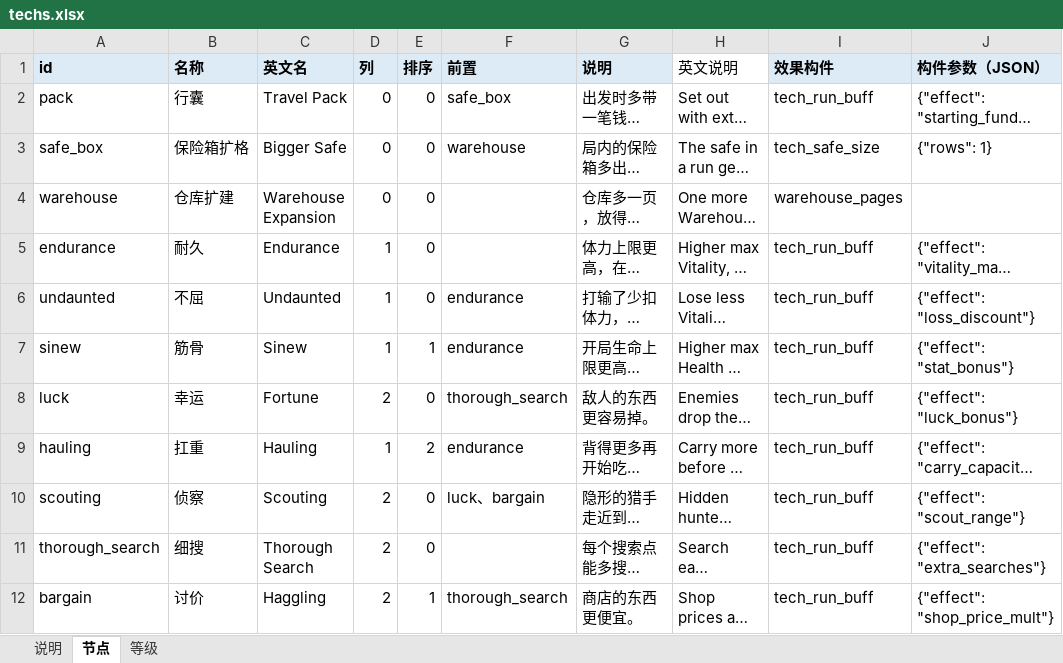
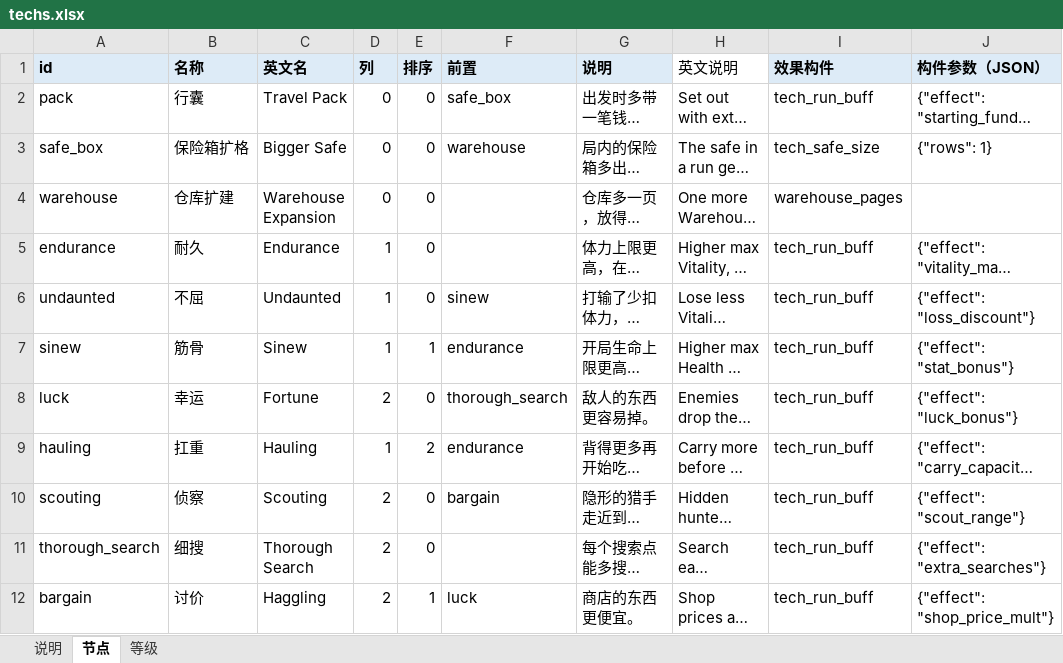
Before and after one commit to oZlUche/packsoudc, an Excel workbook: docs/techs.xlsx, sheet 节点, drawn as a sheet; only a part is shown; long unchanged cells end in …; values as stored, in another font and other column widths than the file's, no borders; the diff names each change by its address in the sheet, - before the commit and + after, or states it on an @@ line.

```diff
--- a/docs/techs.xlsx (sheet 节点)
+++ b/docs/techs.xlsx (sheet 节点)
-F6 (前置): endurance
+F6 (前置): sinew
-F10 (前置): luck、bargain
+F10 (前置): bargain
-F12 (前置): thorough_search
+F12 (前置): luck
```
Also changed, not shown: 39 other files.
